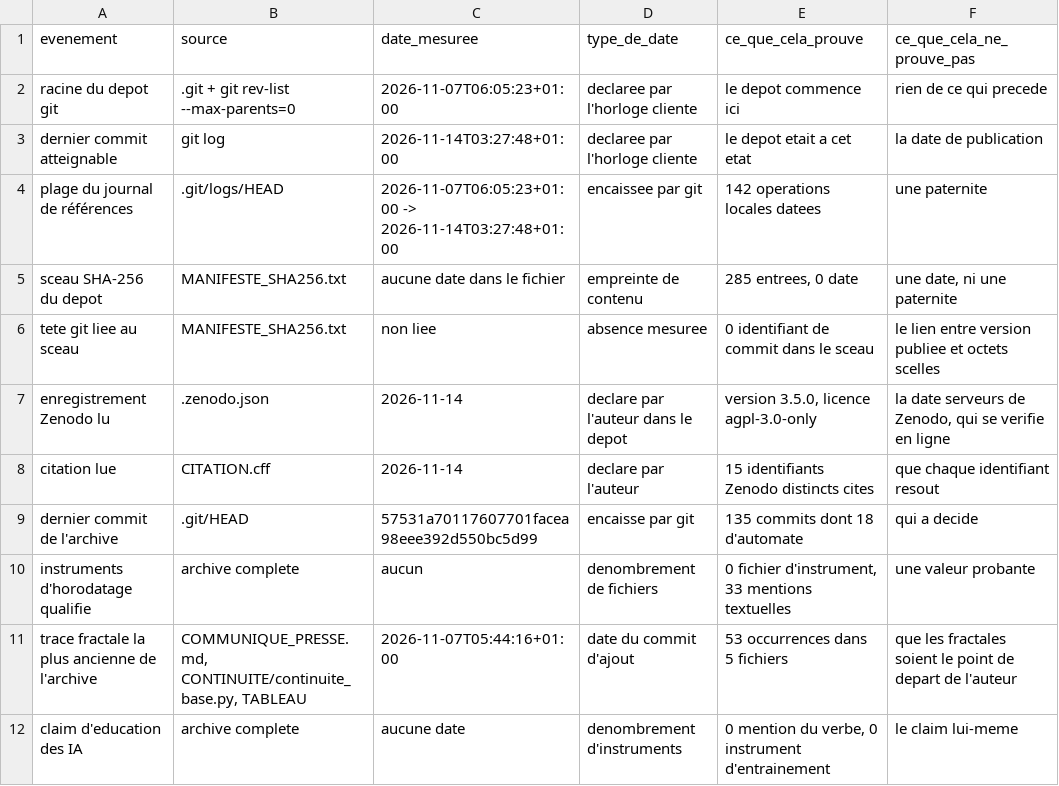
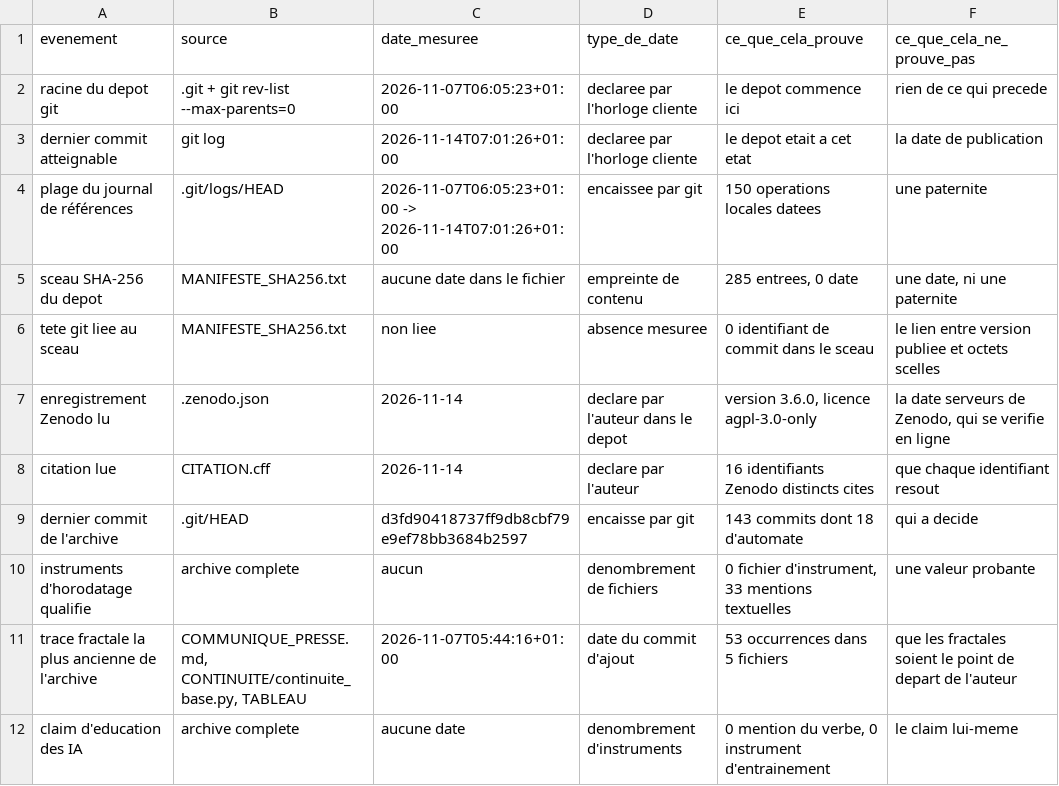
Before and after one commit to IMAM8MAHDI/AL-MIZAN-Quantum-Emulator, a CSV file: DECLARATION/artefacts/chaine_anteriorite.csv, drawn as a sheet; only a part is shown.

Commit message:
Reecrit les artefacts DECLARATION sur le HEAD de la fiche 3.6.0

```diff
--- a/DECLARATION/artefacts/chaine_anteriorite.csv
+++ b/DECLARATION/artefacts/chaine_anteriorite.csv
@@ -2,9 +2,9 @@
 racine du depot git;.git + git rev-list --max-parents=0;2026-11-07T06:05:23+01:00;declaree par l'horloge cliente;le depot commence ici;rien de ce qui precede
-dernier commit atteignable;git log;2026-11-14T03:27:48+01:00;declaree par l'horloge cliente;le depot etait a cet etat;la date de publication
-plage du journal de références;.git/logs/HEAD;2026-11-07T06:05:23+01:00 -> 2026-11-14T03:27:48+01:00;encaissee par git;142 operations locales datees;une paternite
+dernier commit atteignable;git log;2026-11-14T07:01:26+01:00;declaree par l'horloge cliente;le depot etait a cet etat;la date de publication
+plage du journal de références;.git/logs/HEAD;2026-11-07T06:05:23+01:00 -> 2026-11-14T07:01:26+01:00;encaissee par git;150 operations locales datees;une paternite
 sceau SHA-256 du depot;MANIFESTE_SHA256.txt;aucune date dans le fichier;empreinte de contenu;285 entrees, 0 date;une date, ni une paternite
 tete git liee au sceau;MANIFESTE_SHA256.txt;non liee;absence mesuree;0 identifiant de commit dans le sceau;le lien entre version publiee et octets scelles
-enregistrement Zenodo lu;.zenodo.json;2026-11-14;declare par l'auteur dans le depot;version 3.5.0, licence agpl-3.0-only;la date serveurs de Zenodo, qui se verifie en ligne
-citation lue;CITATION.cff;2026-11-14;declare par l'auteur;15 identifiants Zenodo distincts cites;que chaque identifiant resout
-dernier commit de l'archive;.git/HEAD;57531a70117607701facea98eee392d550bc5d99;encaisse par git;135 commits dont 18 d'automate;qui a decide
+enregistrement Zenodo lu;.zenodo.json;2026-11-14;declare par l'auteur dans le depot;version 3.6.0, licence agpl-3.0-only;la date serveurs de Zenodo, qui se verifie en ligne
+citation lue;CITATION.cff;2026-11-14;declare par l'auteur;16 identifiants Zenodo distincts cites;que chaque identifiant resout
+dernier commit de l'archive;.git/HEAD;d3fd90418737ff9db8cbf79e9ef78bb3684b2597;encaisse par git;143 commits dont 18 d'automate;qui a decide
 instruments d'horodatage qualifie;archive complete;aucun;denombrement de fichiers;0 fichier d'instrument, 33 mentions textuelles;une valeur probante
```
Also changed, not shown: 3 other files.
